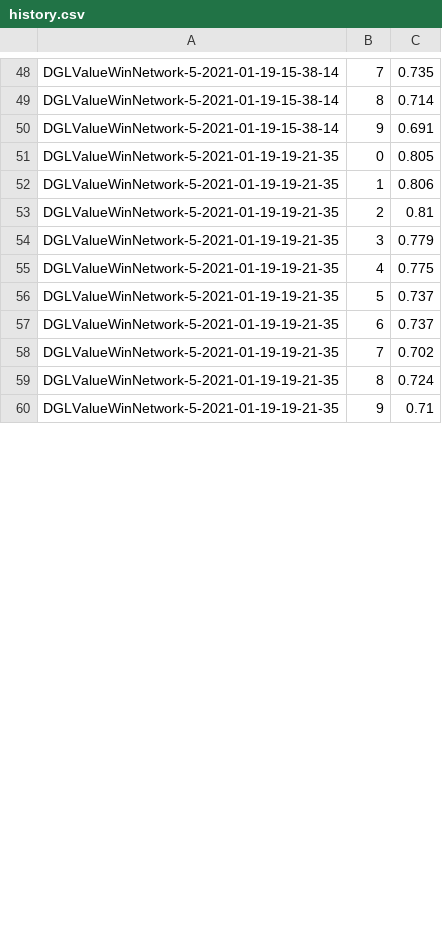
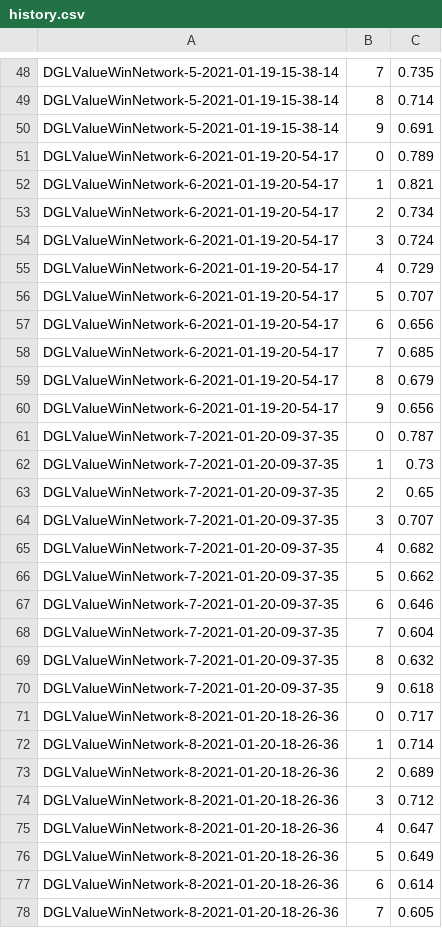
Before and after one commit to mahclark/EtaZero, a CSV file: training_data/history.csv, drawn as a sheet; only a part is shown, gaps mark what is left out; the diff covers the shown part only.

```diff
--- a/training_data/history.csv
+++ b/training_data/history.csv
@@ -50,11 +50,29 @@ DGLValueWinNetwork-5-2021-01-19-15-38-14,8,0.714
 DGLValueWinNetwork-5-2021-01-19-15-38-14,9,0.691
-DGLValueWinNetwork-5-2021-01-19-19-21-35,0,0.805
-DGLValueWinNetwork-5-2021-01-19-19-21-35,1,0.806
-DGLValueWinNetwork-5-2021-01-19-19-21-35,2,0.81
-DGLValueWinNetwork-5-2021-01-19-19-21-35,3,0.779
-DGLValueWinNetwork-5-2021-01-19-19-21-35,4,0.775
-DGLValueWinNetwork-5-2021-01-19-19-21-35,5,0.737
-DGLValueWinNetwork-5-2021-01-19-19-21-35,6,0.737
-DGLValueWinNetwork-5-2021-01-19-19-21-35,7,0.702
-DGLValueWinNetwork-5-2021-01-19-19-21-35,8,0.724
-DGLValueWinNetwork-5-2021-01-19-19-21-35,9,0.71
+DGLValueWinNetwork-6-2021-01-19-20-54-17,0,0.789
+DGLValueWinNetwork-6-2021-01-19-20-54-17,1,0.821
+DGLValueWinNetwork-6-2021-01-19-20-54-17,2,0.734
+DGLValueWinNetwork-6-2021-01-19-20-54-17,3,0.724
+DGLValueWinNetwork-6-2021-01-19-20-54-17,4,0.729
+DGLValueWinNetwork-6-2021-01-19-20-54-17,5,0.707
+DGLValueWinNetwork-6-2021-01-19-20-54-17,6,0.656
+DGLValueWinNetwork-6-2021-01-19-20-54-17,7,0.685
+DGLValueWinNetwork-6-2021-01-19-20-54-17,8,0.679
+DGLValueWinNetwork-6-2021-01-19-20-54-17,9,0.656
+DGLValueWinNetwork-7-2021-01-20-09-37-35,0,0.787
+DGLValueWinNetwork-7-2021-01-20-09-37-35,1,0.73
+DGLValueWinNetwork-7-2021-01-20-09-37-35,2,0.65
+DGLValueWinNetwork-7-2021-01-20-09-37-35,3,0.707
+DGLValueWinNetwork-7-2021-01-20-09-37-35,4,0.682
+DGLValueWinNetwork-7-2021-01-20-09-37-35,5,0.662
+DGLValueWinNetwork-7-2021-01-20-09-37-35,6,0.646
+DGLValueWinNetwork-7-2021-01-20-09-37-35,7,0.604
+DGLValueWinNetwork-7-2021-01-20-09-37-35,8,0.632
+DGLValueWinNetwork-7-2021-01-20-09-37-35,9,0.618
+DGLValueWinNetwork-8-2021-01-20-18-26-36,0,0.717
+DGLValueWinNetwork-8-2021-01-20-18-26-36,1,0.714
+DGLValueWinNetwork-8-2021-01-20-18-26-36,2,0.689
+DGLValueWinNetwork-8-2021-01-20-18-26-36,3,0.712
+DGLValueWinNetwork-8-2021-01-20-18-26-36,4,0.647
+DGLValueWinNetwork-8-2021-01-20-18-26-36,5,0.649
+DGLValueWinNetwork-8-2021-01-20-18-26-36,6,0.614
+DGLValueWinNetwork-8-2021-01-20-18-26-36,7,0.605
```
Also changed, not shown: 2 added rows, 10 removed rows and 20 edited cells elsewhere in this file, elo/ratings.csv, 7 other files.
